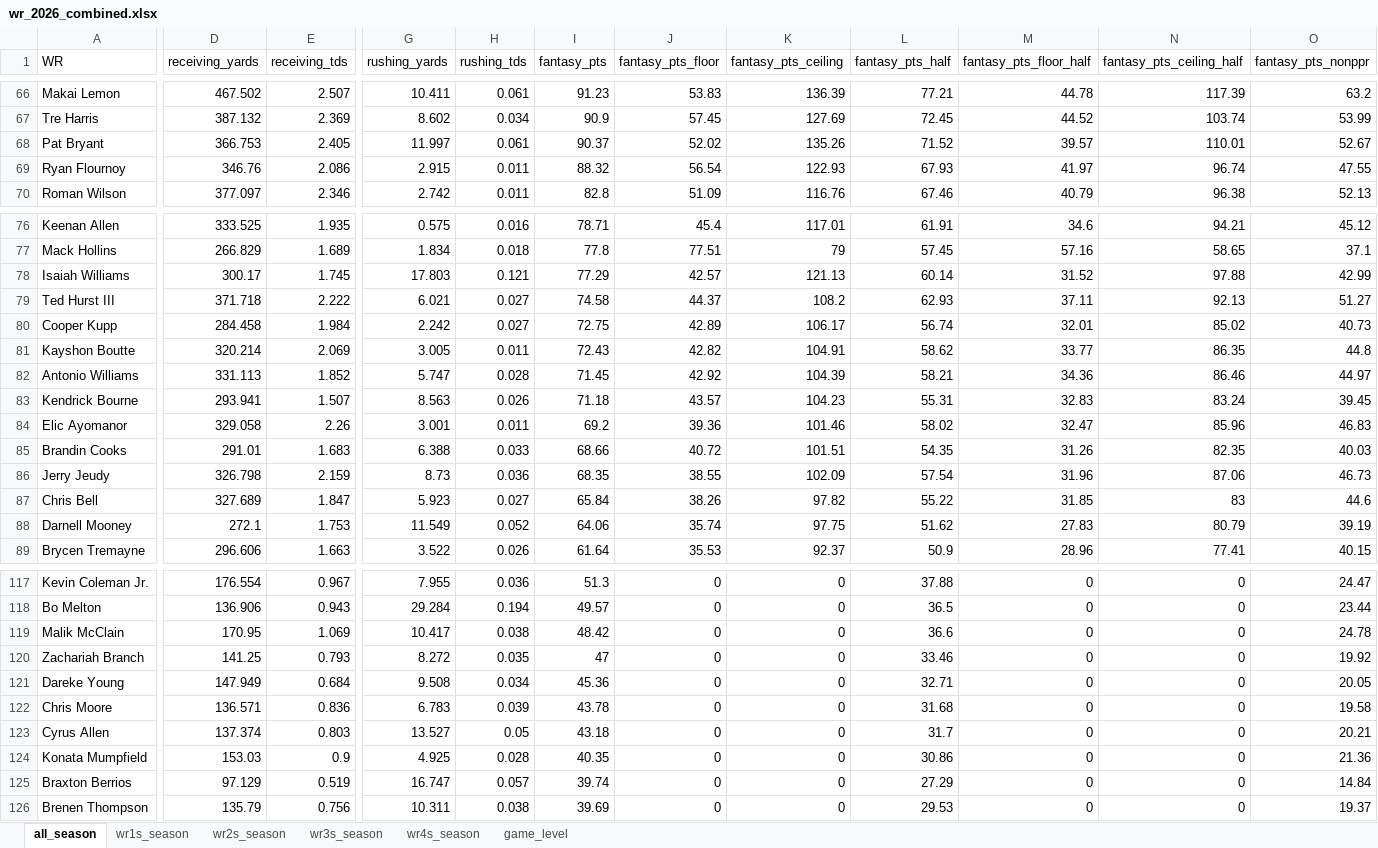
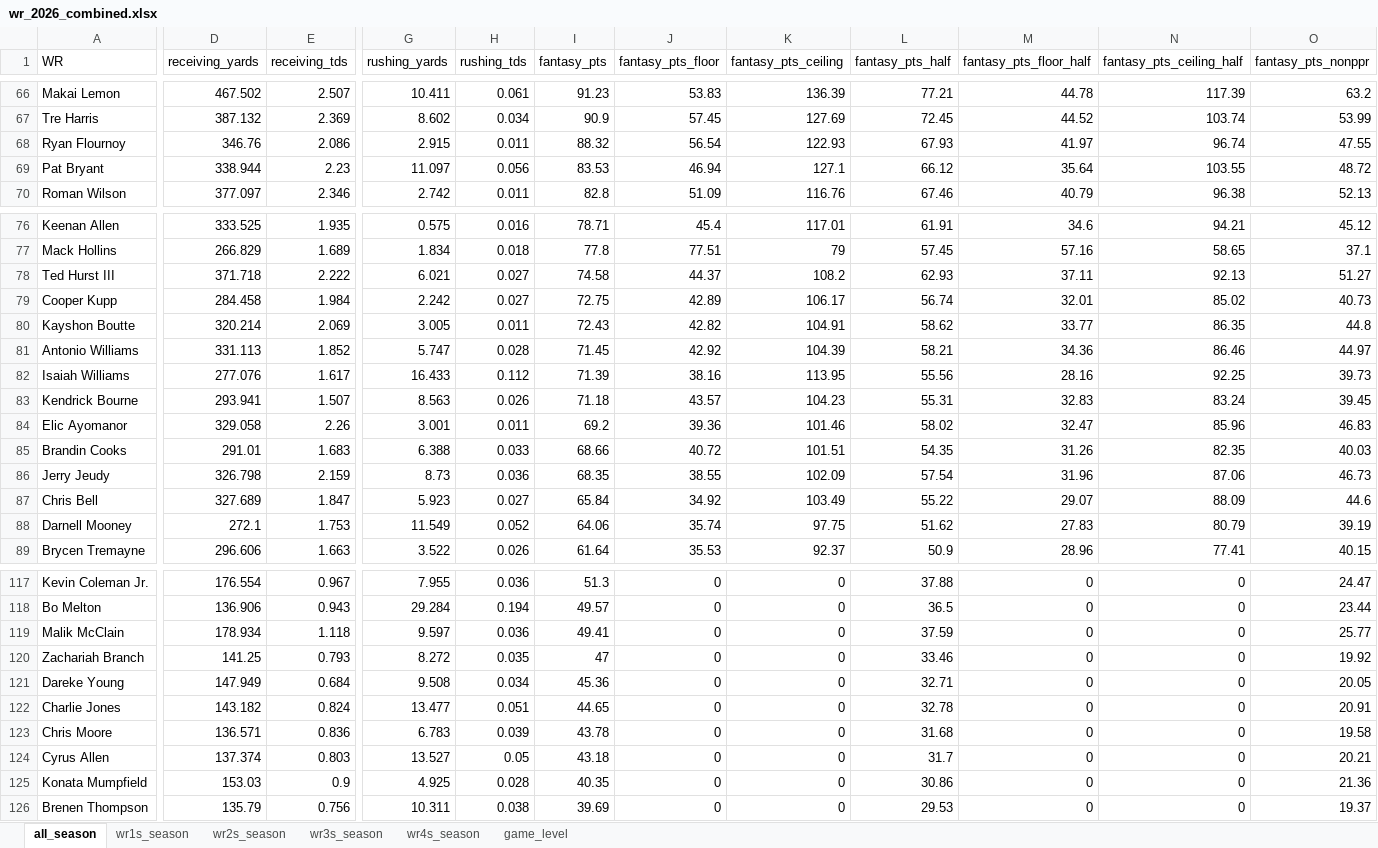
Before and after one commit to egomaniacsfantasy/lineup-lab, an Excel workbook: projections/wr_2026_combined.xlsx, sheet all_season, drawn as a sheet; only a part is shown, gaps mark what is left out; values as stored, in another font and other column widths than the file's, no borders; removed rows and columns are numbered as before the commit, all else as after; rows hold the shown columns only; the diff covers the shown part only; the diff names each change by its address in the sheet, - before the commit and + after, or states it on an @@ line.

```diff
--- a/projections/wr_2026_combined.xlsx (sheet all_season)
+++ b/projections/wr_2026_combined.xlsx (sheet all_season)
-row 68: Pat Bryant | 366.753 | 2.405 | 11.997 | 0.061 | 90.37 | 52.02 | 135.26 | 71.52 | 39.57 | 110.01 | 52.67
+row 69: Pat Bryant | 338.944 | 2.23 | 11.097 | 0.056 | 83.53 | 46.94 | 127.1 | 66.12 | 35.64 | 103.55 | 48.72
-row 78: Isaiah Williams | 300.17 | 1.745 | 17.803 | 0.121 | 77.29 | 42.57 | 121.13 | 60.14 | 31.52 | 97.88 | 42.99
+row 82: Isaiah Williams | 277.076 | 1.617 | 16.433 | 0.112 | 71.39 | 38.16 | 113.95 | 55.56 | 28.16 | 92.25 | 39.73
-J87 (fantasy_pts_floor): 38.26
+J87 (fantasy_pts_floor): 34.92
-K87 (fantasy_pts_ceiling): 97.82
+K87 (fantasy_pts_ceiling): 103.49
-M87 (fantasy_pts_floor_half): 31.85
+M87 (fantasy_pts_floor_half): 29.07
-N87 (fantasy_pts_ceiling_half): 83
+N87 (fantasy_pts_ceiling_half): 88.09
-D119 (receiving_yards): 170.95
+D119 (receiving_yards): 178.934
-E119 (receiving_tds): 1.069
+E119 (receiving_tds): 1.118
-G119 (rushing_yards): 10.417
+G119 (rushing_yards): 9.597
-H119 (rushing_tds): 0.038
+H119 (rushing_tds): 0.036
-I119 (fantasy_pts): 48.42
+I119 (fantasy_pts): 49.41
-L119 (fantasy_pts_half): 36.6
+L119 (fantasy_pts_half): 37.59
-O119 (fantasy_pts_nonppr): 24.78
+O119 (fantasy_pts_nonppr): 25.77
+row 122: Charlie Jones | 143.182 | 0.824 | 13.477 | 0.051 | 44.65 | 0 | 0 | 32.78 | 0 | 0 | 20.91
-row 125: Braxton Berrios | 97.129 | 0.519 | 16.747 | 0.057 | 39.74 | 0 | 0 | 27.29 | 0 | 0 | 14.84
```
Also changed, not shown: 1 added row, 1 removed row and 44 edited cells elsewhere in this sheet, sheet game_level, sheet wr3s_season, sheet wr2s_season, sheet wr4s_season, sheet wr1s_season.
